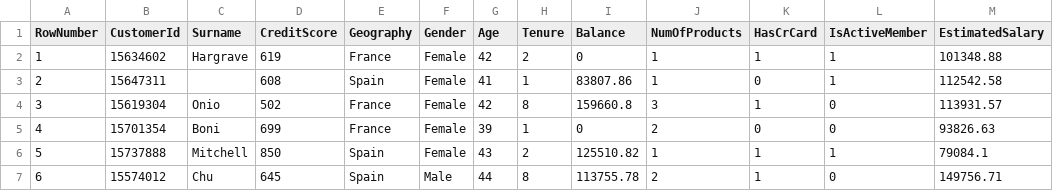
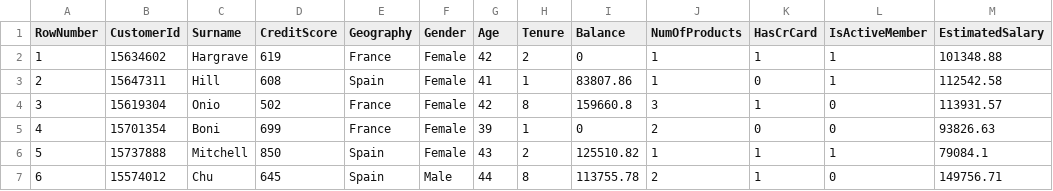
Before and after one commit to bjoexxxx/machine-learning, a CSV file: csv/customer_staying_or_not.csv, drawn as a sheet; only a part is shown; the diff names each change by its address in the sheet, - before the commit and + after, or states it on an @@ line.

Commit message:
replaced Hill from 2nd row

```diff
--- a/csv/customer_staying_or_not.csv
+++ b/csv/customer_staying_or_not.csv
-C3 (Surname): (empty)
+C3 (Surname): Hill
```
